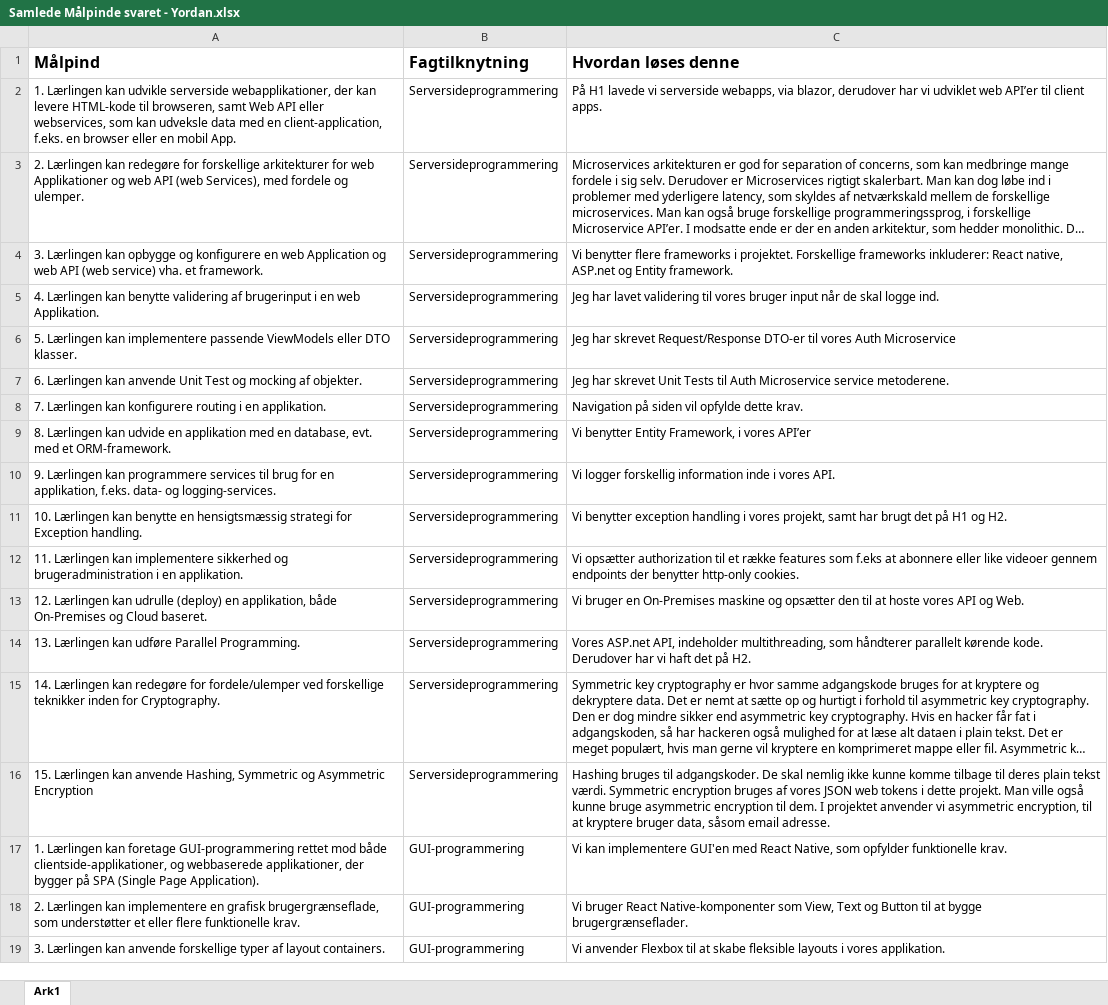
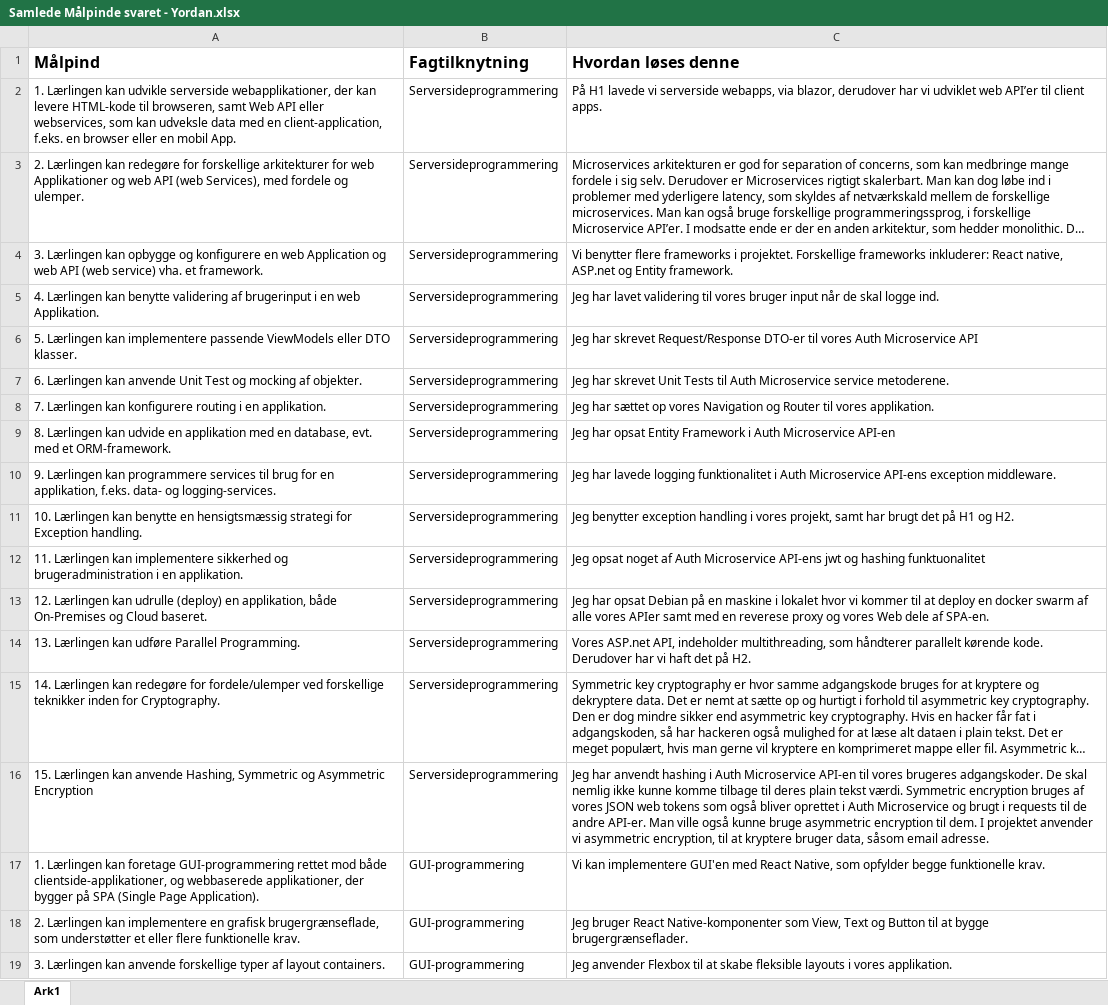
Before and after one commit to MagnusHLund/H3_The_ReelTok, an Excel workbook: reeltok.documentation/Målpinde/Samlede Målpinde svaret - Yordan.xlsx, sheet Ark1, drawn as a sheet; only a part is shown; long unchanged cells end in …; values as stored, in another font and other column widths than the file's, no borders; charts and pictures not drawn; the diff covers the shown part only; the diff names each change by its address in the sheet, - before the commit and + after, or states it on an @@ line.

Commit message:
målpinde done

```diff
--- a/reeltok.documentation/Målpinde/Samlede Målpinde svaret - Yordan.xlsx (sheet Ark1)
+++ b/reeltok.documentation/Målpinde/Samlede Målpinde svaret - Yordan.xlsx (sheet Ark1)
-C6 (Hvordan løses denne): …Auth Microservice
+C6 (Hvordan løses denne): …Auth Microservice API
-C8 (Hvordan løses denne): Navigation på siden vil opfylde dette krav.
+C8 (Hvordan løses denne): Jeg har sættet op vores Navigation og Router til vores applikation.
-C9 (Hvordan løses denne): Vi benytter Entity Framework, i vores API’er
+C9 (Hvordan løses denne): Jeg har opsat Entity Framework i Auth Microservice API-en
-C10 (Hvordan løses denne): Vi logger forskellig information inde i vores API.
+C10 (Hvordan løses denne): Jeg har lavede logging funktionalitet i Auth Microservice API-ens exception middleware.
-C11 (Hvordan løses denne): Vi benytter exception…
+C11 (Hvordan løses denne): Jeg benytter exception…
-C12 (Hvordan løses denne): Vi opsætter authorization til et række features som f.eks at abonnere eller like videoer gennem endpoints der benytter http-only cookies.
+C12 (Hvordan løses denne): Jeg opsat noget af Auth Microservice API-ens jwt og hashing funktuonalitet
-C13 (Hvordan løses denne): Vi bruger en On-Premises maskine og opsætter den til at hoste vores API og Web.
+C13 (Hvordan løses denne): Jeg har opsat Debian på en maskine i lokalet hvor vi kommer til at deploy en docker swarm af alle vores APIer samt med en reverese proxy og vores Web dele af SPA-en.
-C16 (Hvordan løses denne): Hashing bruges til adgangskoder. De skal nemlig ikke kunne komme tilbage til deres plain tekst værdi. Symmetric encryption bruges af vores JSON web tokens i dette projekt. Man ville…
+C16 (Hvordan løses denne): Jeg har anvendt hashing i Auth Microservice API-en til vores brugeres adgangskoder. De skal nemlig ikke kunne komme tilbage til deres plain tekst værdi. Symmetric encryption bruges af vores JSON web tokens som også bliver oprettet i Auth Microservice og brugt i requests til de andre API-er. Man ville…
-C17 (Hvordan løses denne): …som opfylder funktionelle krav.
+C17 (Hvordan løses denne): …som opfylder begge funktionelle krav.
-C18 (Hvordan løses denne): Vi bruger React…
+C18 (Hvordan løses denne): Jeg bruger React…
-C19 (Hvordan løses denne): Vi anvender Flexbox…
+C19 (Hvordan løses denne): Jeg anvender Flexbox…
```
Also changed, not shown: 46 edited cells elsewhere in this sheet, charts or pictures.
